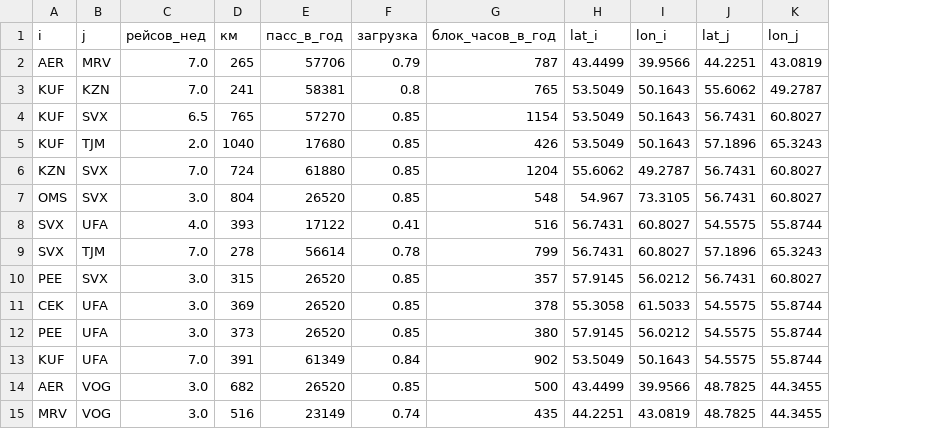
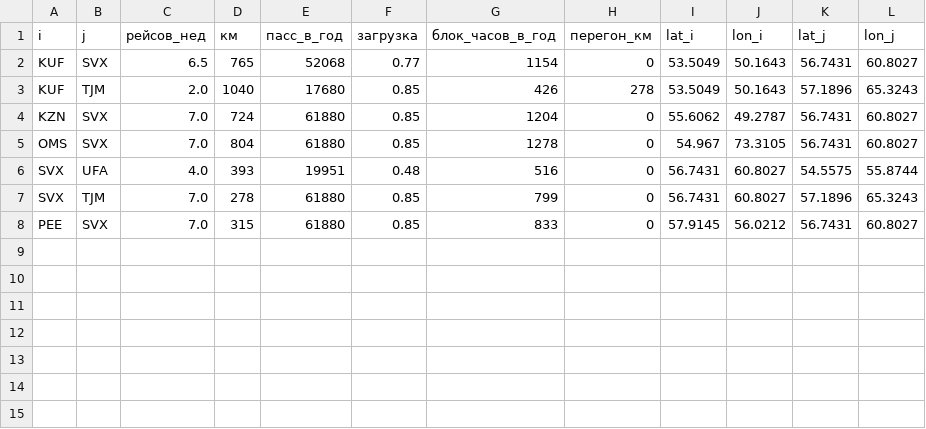
Before and after one commit to AndreyV105105105/Puhososy, a CSV file: results/network_гибрид_базовый.csv, drawn as a sheet; removed rows and columns are numbered as before the commit, all else as after; the diff names each change by its address in the sheet, - before the commit and + after, or states it on an @@ line.

```diff
--- a/results/network_гибрид_базовый.csv
+++ b/results/network_гибрид_базовый.csv
+column H (перегон_км), rows 2-8: 0 | 278 | 0 | 0 | 0 | 0 | 0
-row 2: AER | MRV | 7.0 | 265 | 57706 | 0.79 | 787 | 43.4499 | 39.9566 | 44.2251 | 43.0819
-row 3: KUF | KZN | 7.0 | 241 | 58381 | 0.8 | 765 | 53.5049 | 50.1643 | 55.6062 | 49.2787
-E2 (пасс_в_год): 57270
+E2 (пасс_в_год): 52068
-F2 (загрузка): 0.85
+F2 (загрузка): 0.77
-C5 (рейсов_нед): 3.0
+C5 (рейсов_нед): 7.0
-E5 (пасс_в_год): 26520
+E5 (пасс_в_год): 61880
-G5 (блок_часов_в_год): 548
+G5 (блок_часов_в_год): 1278
-E6 (пасс_в_год): 17122
+E6 (пасс_в_год): 19951
-F6 (загрузка): 0.41
+F6 (загрузка): 0.48
-E7 (пасс_в_год): 56614
+E7 (пасс_в_год): 61880
-F7 (загрузка): 0.78
+F7 (загрузка): 0.85
-C8 (рейсов_нед): 3.0
+C8 (рейсов_нед): 7.0
-E8 (пасс_в_год): 26520
+E8 (пасс_в_год): 61880
-G8 (блок_часов_в_год): 357
+G8 (блок_часов_в_год): 833
-row 11: CEK | UFA | 3.0 | 369 | 26520 | 0.85 | 378 | 55.3058 | 61.5033 | 54.5575 | 55.8744
-row 12: PEE | UFA | 3.0 | 373 | 26520 | 0.85 | 380 | 57.9145 | 56.0212 | 54.5575 | 55.8744
-row 13: KUF | UFA | 7.0 | 391 | 61349 | 0.84 | 902 | 53.5049 | 50.1643 | 54.5575 | 55.8744
-row 14: AER | VOG | 3.0 | 682 | 26520 | 0.85 | 500 | 43.4499 | 39.9566 | 48.7825 | 44.3455
-row 15: MRV | VOG | 3.0 | 516 | 23149 | 0.74 | 435 | 44.2251 | 43.0819 | 48.7825 | 44.3455
```
Also changed, not shown: results/choice_S0.csv, results/moves_гибрид_базовый.csv, 19 other files.
